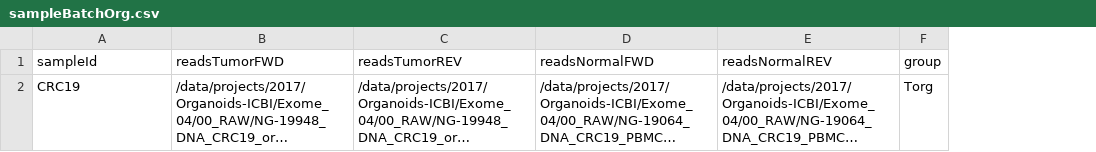
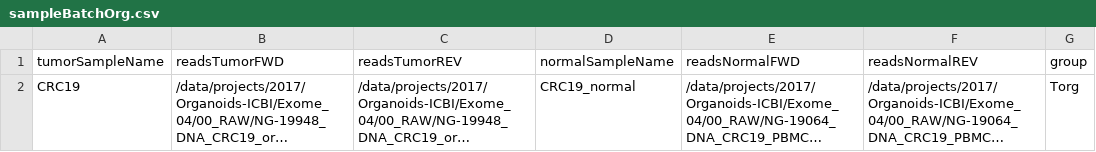
Before and after one commit to icbi-lab/nextNEOpi, a CSV file: sampleBatchOrg.csv, drawn as a sheet; long unchanged cells end in …; the diff names each change by its address in the sheet, - before the commit and + after, or states it on an @@ line.

```diff
--- a/sampleBatchOrg.csv
+++ b/sampleBatchOrg.csv
+column D (normalSampleName), row 2: CRC19_normal
-A1: sampleId
+A1: tumorSampleName
```
Also changed, not shown: sampleBatch.csv, 1 other file.
